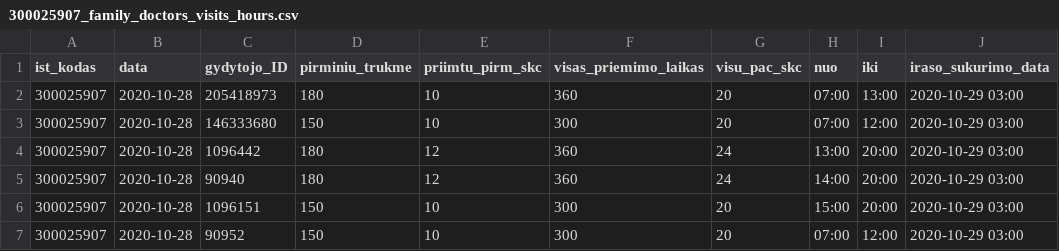
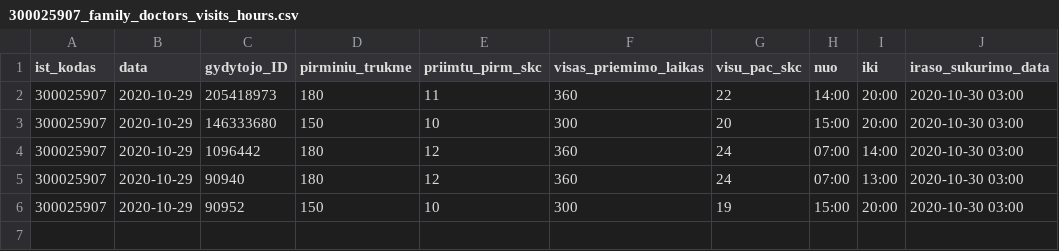
Before and after one commit to sveikatos-klinika/registrations_sveikatos-klinika, a CSV file: 300025907_family_doctors_visits_hours.csv, drawn as a sheet.

```diff
--- a/300025907_family_doctors_visits_hours.csv
+++ b/300025907_family_doctors_visits_hours.csv
@@ -1,7 +1,6 @@
 ist_kodas;data;gydytojo_ID;pirminiu_trukme;priimtu_pirm_skc;visas_priemimo_laikas;visu_pac_skc;nuo;iki;iraso_sukurimo_data
-300025907;2020-10-28;205418973;180;10;360;20;07:00;13:00;2020-10-29 03:00
-300025907;2020-10-28;146333680;150;10;300;20;07:00;12:00;2020-10-29 03:00
-300025907;2020-10-28;1096442;180;12;360;24;13:00;20:00;2020-10-29 03:00
-300025907;2020-10-28;90940;180;12;360;24;14:00;20:00;2020-10-29 03:00
-300025907;2020-10-28;1096151;150;10;300;20;15:00;20:00;2020-10-29 03:00
-300025907;2020-10-28;90952;150;10;300;20;07:00;12:00;2020-10-29 03:00
+300025907;2020-10-29;205418973;180;11;360;22;14:00;20:00;2020-10-30 03:00
+300025907;2020-10-29;146333680;150;10;300;20;15:00;20:00;2020-10-30 03:00
+300025907;2020-10-29;1096442;180;12;360;24;07:00;14:00;2020-10-30 03:00
+300025907;2020-10-29;90940;180;12;360;24;07:00;13:00;2020-10-30 03:00
+300025907;2020-10-29;90952;150;10;300;19;15:00;20:00;2020-10-30 03:00
```
Also changed, not shown: 1 other file.
